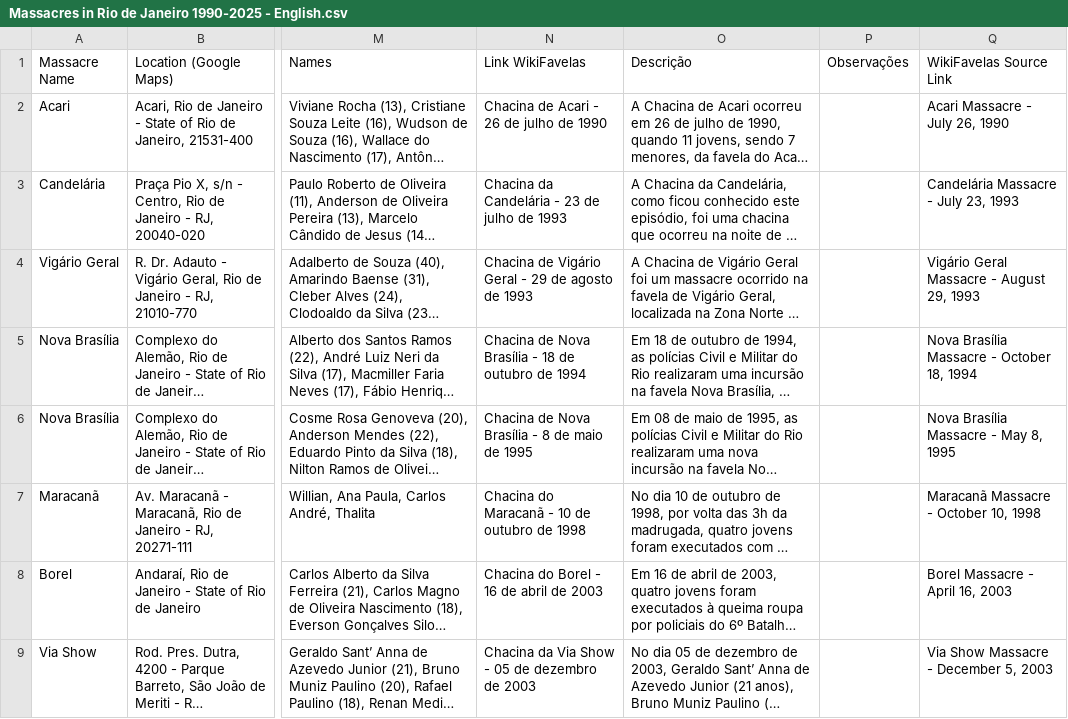
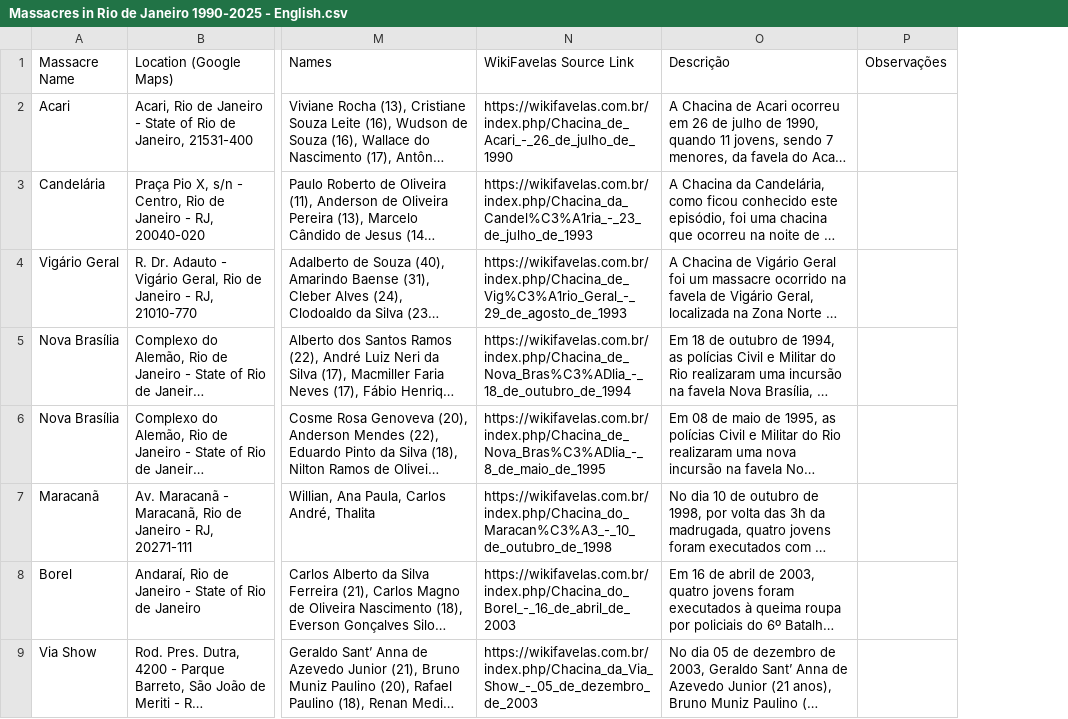
Before and after one commit to GiFretta/a-sombra-do-cristo, a CSV file: Massacres in Rio de Janeiro 1990-2025 - English.csv, drawn as a sheet; only a part is shown, gaps mark what is left out; long unchanged cells end in …; removed rows and columns are numbered as before the commit, all else as after; the diff names each change by its address in the sheet, - before the commit and + after, or states it on an @@ line.

Commit message:
Update colum link

```diff
--- a/Massacres in Rio de Janeiro 1990-2025 - English.csv
+++ b/Massacres in Rio de Janeiro 1990-2025 - English.csv
-column N (Link WikiFavelas), rows 2-9: Chacina de Acari - 26 de julho de 1990 | Chacina da Candelária - 23 de julho de 1993 | Chacina de Vigário Geral - 29 de agosto de 1993 | Chacina de Nova Brasília - 18 de outubro de 1994 | Chacina de Nova Brasília - 8 de maio de 1995 | Chacina do Maracanã - 10 de outubro de 1998 | Chacina do Borel - 16 de abril de 2003 | Chacina da Via Show - 05 de dezembro de 2003
+column N (WikiFavelas Source Link), rows 2-9: https://wikifavelas.com.br/index.php/Chacina_de_Acari_-_26_de_julho_de_1990 | https://wikifavelas.com.br/index.php/Chacina_da_Candel%C3%A1ria_-_23_de_julho_de_1993 | https://wikifavelas.com.br/index.php/Chacina_de_Vig%C3%A1rio_Geral_-_29_de_agosto_de_1993 | https://wikifavelas.com.br/index.php/Chacina_de_Nova_Bras%C3%ADlia_-_18_de_outubro_de_1994 | https://wikifavelas.com.br/index.php/Chacina_de_Nova_Bras%C3%ADlia_-_8_de_maio_de_1995 | https://wikifavelas.com.br/index.php/Chacina_do_Maracan%C3%A3_-_10_de_outubro_de_1998 | https://wikifavelas.com.br/index.php/Chacina_do_Borel_-_16_de_abril_de_2003 | https://wikifavelas.com.br/index.php/Chacina_da_Via_Show_-_05_de_dezembro_de_2003
-column Q (WikiFavelas Source Link), rows 2-9: Acari Massacre - July 26, 1990 | Candelária Massacre - July 23, 1993 | Vigário Geral Massacre - August 29, 1993 | Nova Brasília Massacre - October 18, 1994 | Nova Brasília Massacre - May 8, 1995 | Maracanã Massacre - October 10, 1998 | Borel Massacre - April 16, 2003 | Via Show Massacre - December 5, 2003
```
